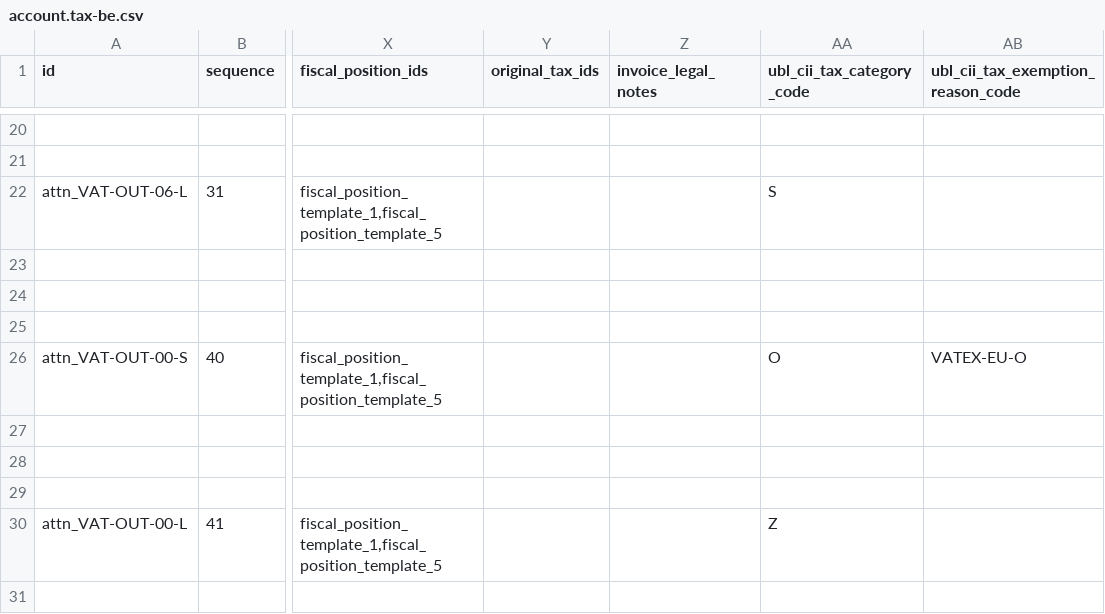
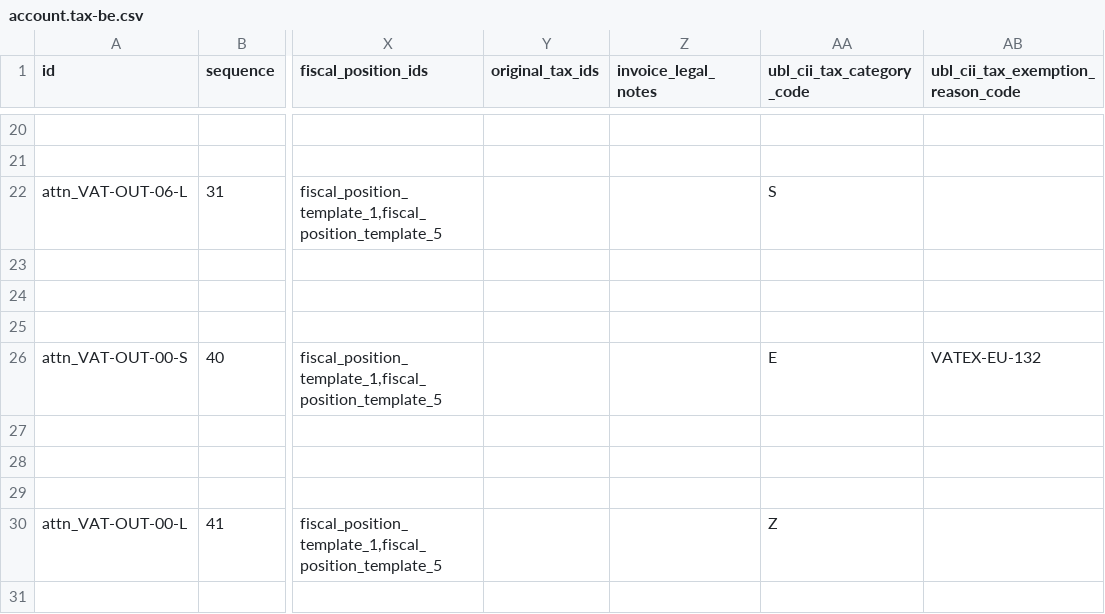
Before and after one commit to Corvanis/odoo, a CSV file: addons/l10n_be/data/template/account.tax-be.csv, drawn as a sheet; only a part is shown, gaps mark what is left out; the diff names each change by its address in the sheet, - before the commit and + after, or states it on an @@ line.

Commit message:
[IMP] l10n_be: Correct tax 0% S exemption code
The tax 0% S had a wrong tax exemption code and tax exemption reason.

Task-6127195

closes odoo/odoo#259639

Signed-off-by: Sven Führ (svfu) <svfu@odoo.com>

Co-authored-by: vvro <8414969+vvro@users.noreply.github.com>

```diff
--- a/addons/l10n_be/data/template/account.tax-be.csv
+++ b/addons/l10n_be/data/template/account.tax-be.csv
-AA26 (ubl_cii_tax_category_code): O
+AA26 (ubl_cii_tax_category_code): E
-AB26: VATEX-EU-O
+AB26: VATEX-EU-132
```
